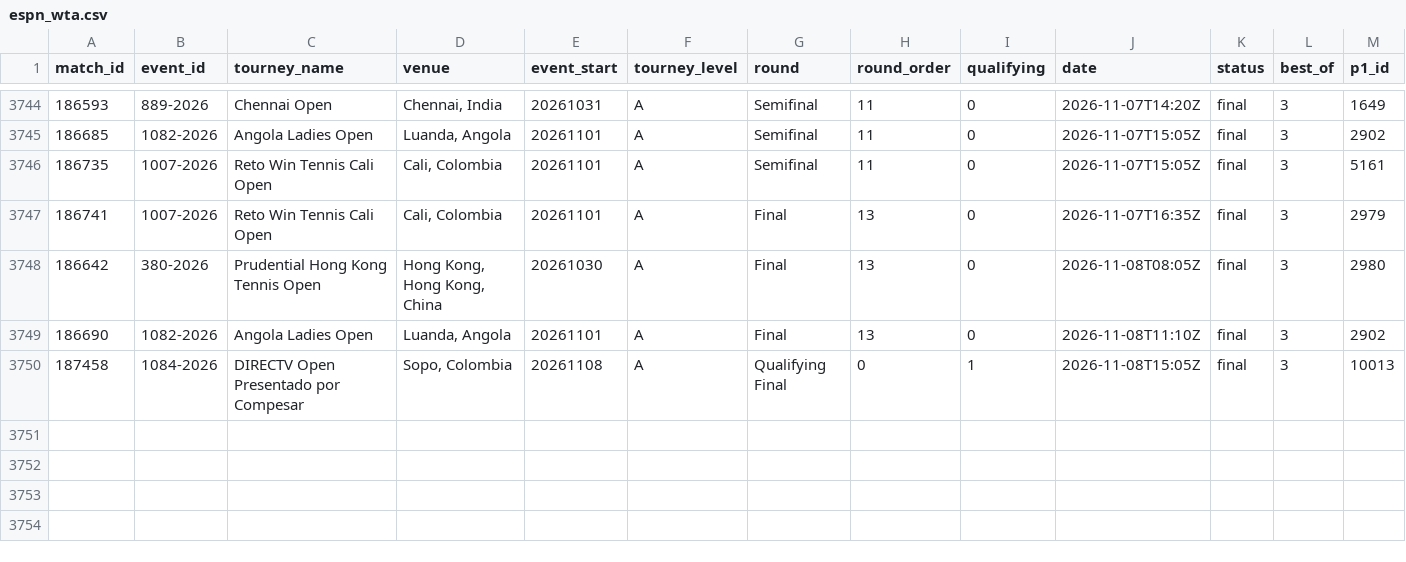
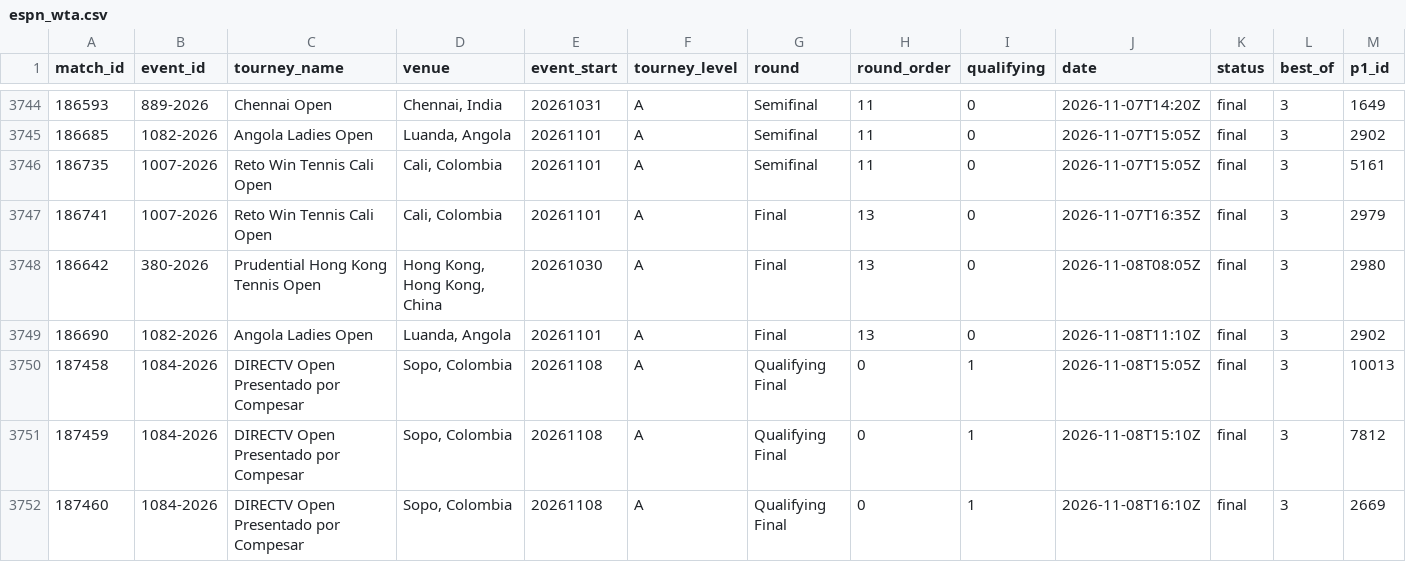
Before and after one commit to Hrivasek/tenis-predikce, a CSV file: data/espn_wta.csv, drawn as a sheet; only a part is shown, gaps mark what is left out; rows hold the shown columns only; the diff names each change by its address in the sheet, - before the commit and + after, or states it on an @@ line.

```diff
--- a/data/espn_wta.csv
+++ b/data/espn_wta.csv
+row 3751: 187459 | 1084-2026 | DIRECTV Open Presentado por Compesar | Sopo, Colombia | 20261108 | A | Qualifying Final | 0 | 1 | 2026-11-08T15:10Z | final | 3 | 7812
+row 3752: 187460 | 1084-2026 | DIRECTV Open Presentado por Compesar | Sopo, Colombia | 20261108 | A | Qualifying Final | 0 | 1 | 2026-11-08T16:10Z | final | 3 | 2669
```
Also changed, not shown: data/espn_atp.csv, data/predictions.csv, 1 other file.
